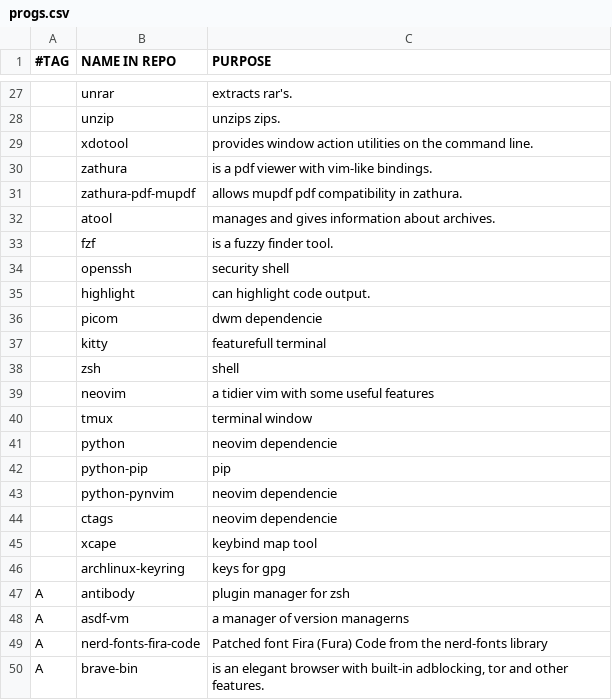
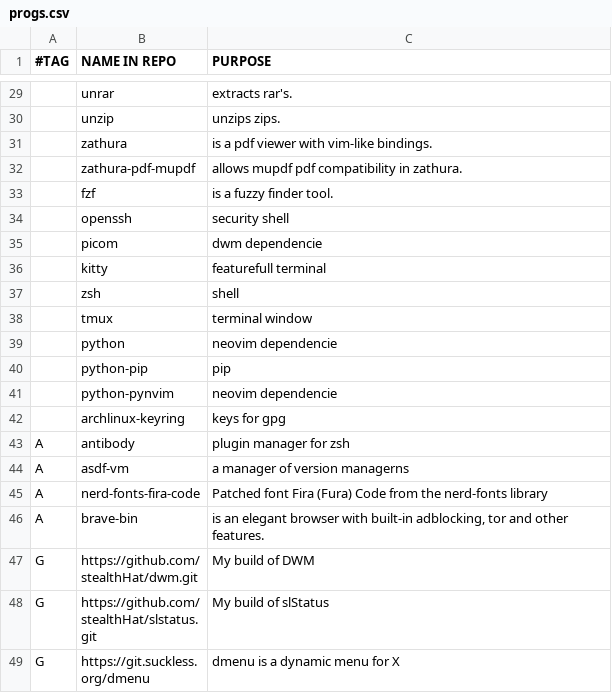
Before and after one commit to stealthHat/.dotfiles, a CSV file: install/progs.csv, drawn as a sheet; only a part is shown, gaps mark what is left out; the shorter side is filled out with more unchanged rows; the diff covers the shown part only.

```diff
--- a/install/progs.csv
+++ b/install/progs.csv
@@ -28,9 +30,6 @@
 ,unzip,"unzips zips."
-,xdotool,"provides window action utilities on the command line."
 ,zathura,"is a pdf viewer with vim-like bindings."
 ,zathura-pdf-mupdf,"allows mupdf pdf compatibility in zathura."
-,atool,"manages and gives information about archives."
 ,fzf,"is a fuzzy finder tool."
 ,openssh,"security shell"
-,highlight,"can highlight code output."
 ,picom,"dwm dependencie"
@@ -38,3 +37,2 @@
 ,zsh,"shell"
-,neovim,"a tidier vim with some useful features"
 ,tmux,"terminal window"
@@ -43,4 +41,2 @@
 ,python-pynvim,"neovim dependencie"
-,ctags,"neovim dependencie"
-,xcape,"keybind map tool"
 ,archlinux-keyring,"keys for gpg"
```
Also changed, not shown: 4 added rows, 3 removed rows and 1 edited cell elsewhere in this file, 1 other file.
